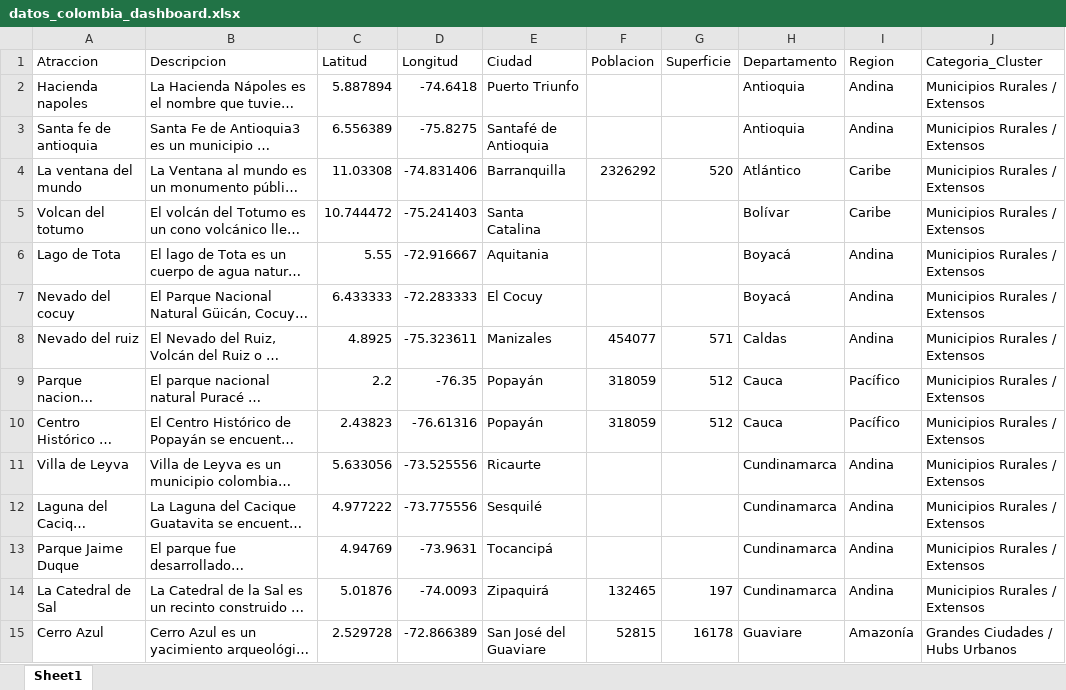
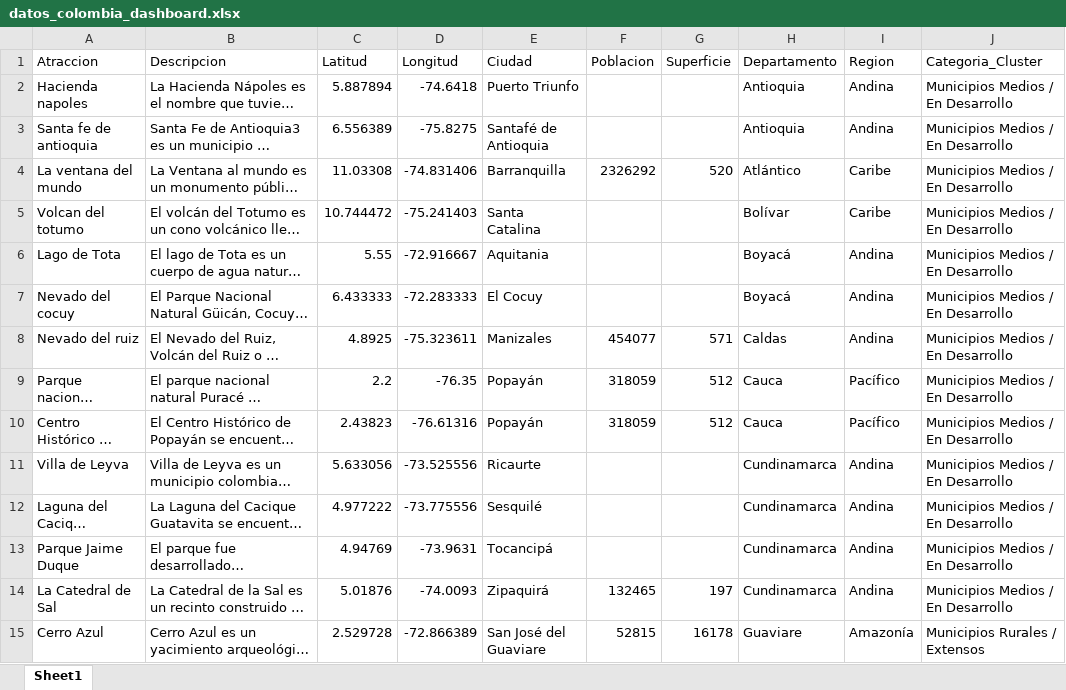
Before and after one commit to Ajimenl/BootcampDataScience_AlexandraJL, an Excel workbook: TRABAJOFINAL/datos_colombia_dashboard.xlsx, sheet Sheet1, drawn as a sheet; only a part is shown; long unchanged cells end in …; values as stored, in another font and other column widths than the file's, no borders; the diff covers the shown part only; the diff names each change by its address in the sheet, - before the commit and + after, or states it on an @@ line.

Commit message:
Add files via upload

```diff
--- a/TRABAJOFINAL/datos_colombia_dashboard.xlsx (sheet Sheet1)
+++ b/TRABAJOFINAL/datos_colombia_dashboard.xlsx (sheet Sheet1)
-J2:J14 (Categoria_Cluster): Municipios Rurales / Extensos
+J2:J14 (Categoria_Cluster): Municipios Medios / En Desarrollo
-J15 (Categoria_Cluster): Grandes Ciudades / Hubs Urbanos
+J15 (Categoria_Cluster): Municipios Rurales / Extensos
```
Also changed, not shown: 27 edited cells elsewhere in this sheet.
